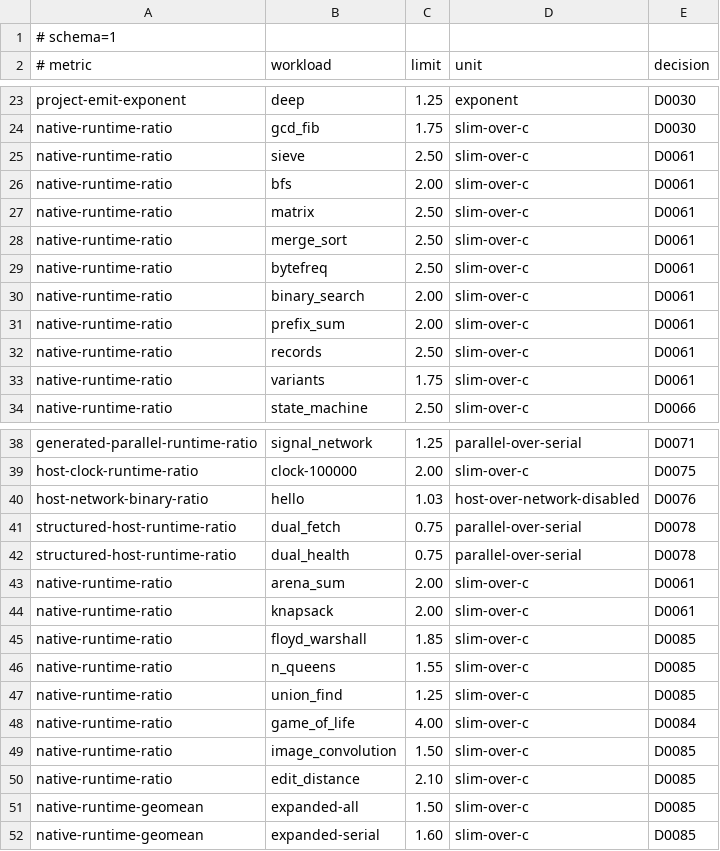
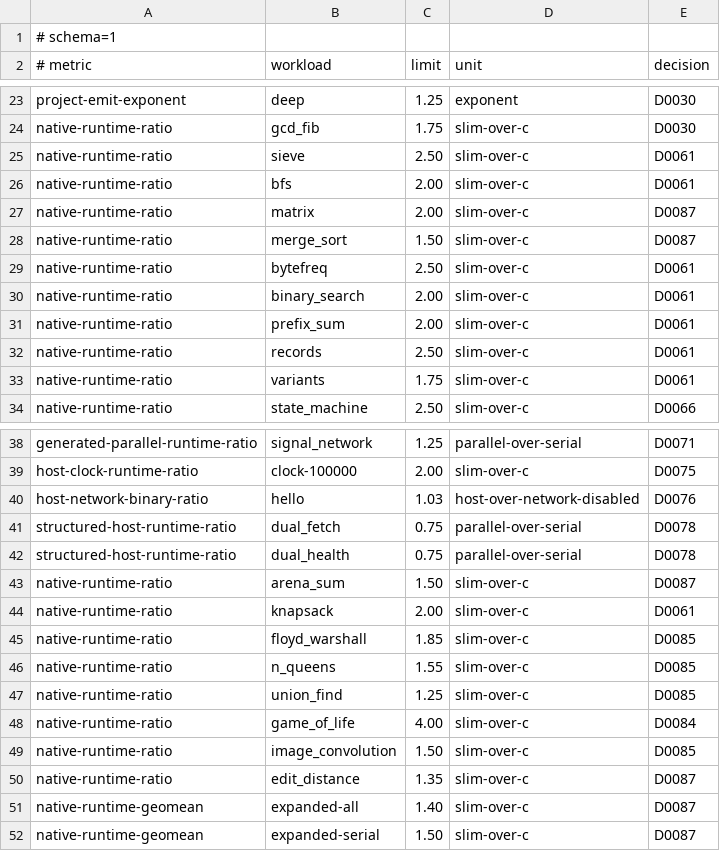
Before and after one commit to pgorzelany/slim, a TSV file: benchmarks/performance-budgets.tsv, drawn as a sheet; only a part is shown, gaps mark what is left out.

```diff
--- a/benchmarks/performance-budgets.tsv
+++ b/benchmarks/performance-budgets.tsv
@@ -26,4 +26,4 @@ native-runtime-ratio	sieve	2.50	slim-over-c	D0061
 native-runtime-ratio	bfs	2.00	slim-over-c	D0061
-native-runtime-ratio	matrix	2.50	slim-over-c	D0061
-native-runtime-ratio	merge_sort	2.50	slim-over-c	D0061
+native-runtime-ratio	matrix	2.00	slim-over-c	D0087
+native-runtime-ratio	merge_sort	1.50	slim-over-c	D0087
 native-runtime-ratio	bytefreq	2.50	slim-over-c	D0061
@@ -42,3 +42,3 @@ structured-host-runtime-ratio	dual_fetch	0.75	parallel-over-serial	D0078
 structured-host-runtime-ratio	dual_health	0.75	parallel-over-serial	D0078
-native-runtime-ratio	arena_sum	2.00	slim-over-c	D0061
+native-runtime-ratio	arena_sum	1.50	slim-over-c	D0087
 native-runtime-ratio	knapsack	2.00	slim-over-c	D0061
@@ -49,4 +49,4 @@ native-runtime-ratio	game_of_life	4.00	slim-over-c	D0084
 native-runtime-ratio	image_convolution	1.50	slim-over-c	D0085
-native-runtime-ratio	edit_distance	2.10	slim-over-c	D0085
-native-runtime-geomean	expanded-all	1.50	slim-over-c	D0085
-native-runtime-geomean	expanded-serial	1.60	slim-over-c	D0085
+native-runtime-ratio	edit_distance	1.35	slim-over-c	D0087
+native-runtime-geomean	expanded-all	1.40	slim-over-c	D0087
+native-runtime-geomean	expanded-serial	1.50	slim-over-c	D0087
```
Also changed, not shown: 18 other files.
